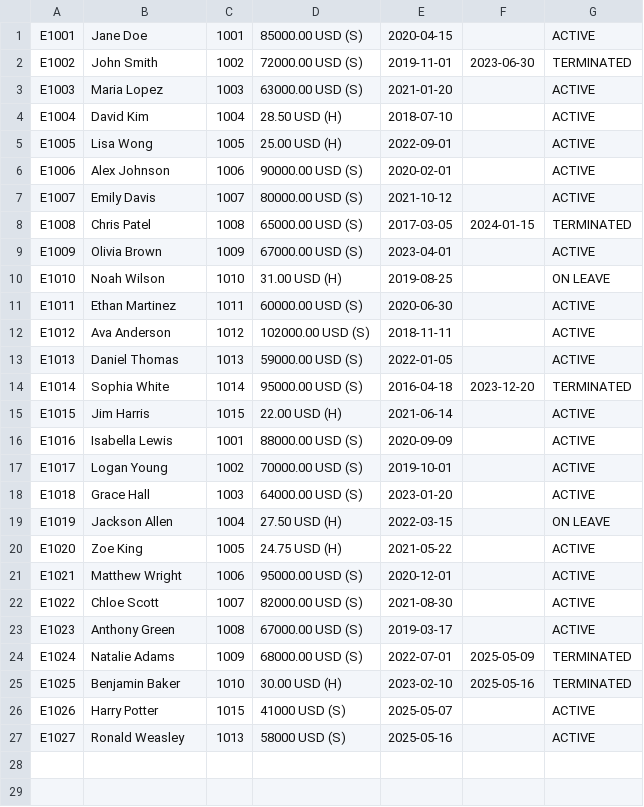
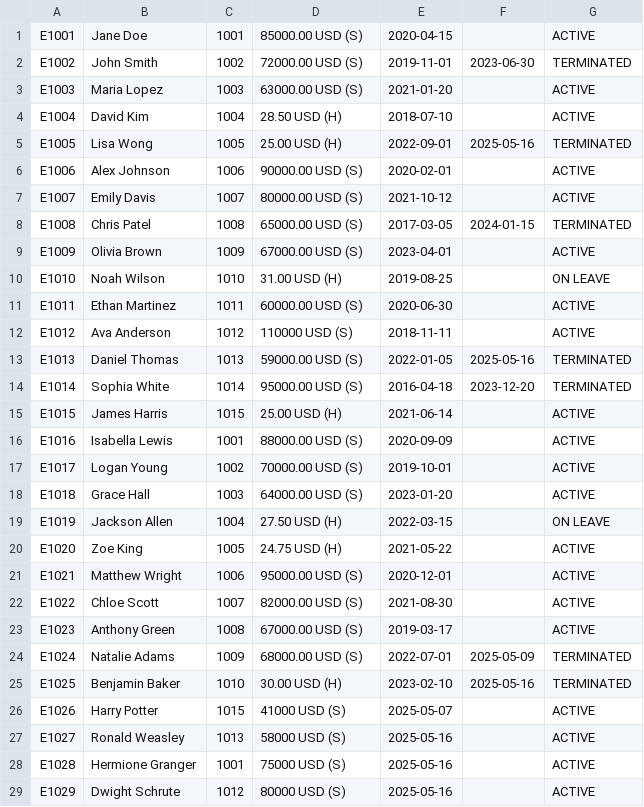
Before and after one commit to jkjorgie/cse310, a CSV file: EmployeeRegistry/EmployeeRegistry/bin/employee-registry.csv, drawn as a sheet.

Commit message:
module 2 read me and misc employee registry build items

```diff
--- a/EmployeeRegistry/EmployeeRegistry/bin/employee-registry.csv
+++ b/EmployeeRegistry/EmployeeRegistry/bin/employee-registry.csv
@@ -4,3 +4,3 @@ E1003,Maria Lopez,1003,63000.00 USD (S),2021-01-20,,ACTIVE
 E1004,David Kim,1004,28.50 USD (H),2018-07-10,,ACTIVE
-E1005,Lisa Wong,1005,25.00 USD (H),2022-09-01,,ACTIVE
+E1005,Lisa Wong,1005,25.00 USD (H),2022-09-01,2025-05-16,TERMINATED
 E1006,Alex Johnson,1006,90000.00 USD (S),2020-02-01,,ACTIVE
@@ -11,6 +11,6 @@ E1010,Noah Wilson,1010,31.00 USD (H),2019-08-25,,ON LEAVE
 E1011,Ethan Martinez,1011,60000.00 USD (S),2020-06-30,,ACTIVE
-E1012,Ava Anderson,1012,102000.00 USD (S),2018-11-11,,ACTIVE
-E1013,Daniel Thomas,1013,59000.00 USD (S),2022-01-05,,ACTIVE
+E1012,Ava Anderson,1012,110000 USD (S),2018-11-11,,ACTIVE
+E1013,Daniel Thomas,1013,59000.00 USD (S),2022-01-05,2025-05-16,TERMINATED
 E1014,Sophia White,1014,95000.00 USD (S),2016-04-18,2023-12-20,TERMINATED
-E1015,Jim Harris,1015,22.00 USD (H),2021-06-14,,ACTIVE
+E1015,James Harris,1015,25.00 USD (H),2021-06-14,,ACTIVE
 E1016,Isabella Lewis,1001,88000.00 USD (S),2020-09-09,,ACTIVE
@@ -27 +27,3 @@ E1026,Harry Potter,1015,41000 USD (S),2025-05-07,,ACTIVE
 E1027,Ronald Weasley,1013,58000 USD (S),2025-05-16,,ACTIVE
+E1028,Hermione Granger,1001,75000 USD (S),2025-05-16,,ACTIVE
+E1029,Dwight Schrute,1012,80000 USD (S),2025-05-16,,ACTIVE
```
Also changed, not shown: 11 other files.
